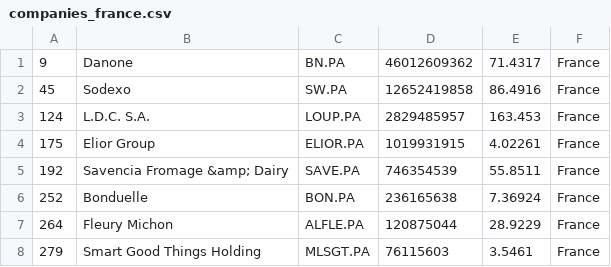
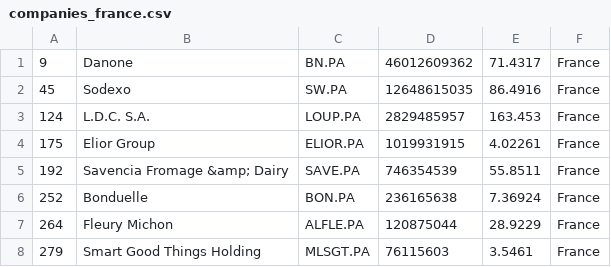
Before and after one commit to andaribu/merida-june-6-2024, a CSV file: companies_france.csv, drawn as a sheet.

```diff
--- a/companies_france.csv
+++ b/companies_france.csv
@@ -1,3 +1,3 @@
 "9","Danone","BN.PA","46012609362","71.4317","France"
-"45","Sodexo","SW.PA","12652419858","86.4916","France"
+"45","Sodexo","SW.PA","12648615035","86.4916","France"
 "124","L.D.C. S.A.","LOUP.PA","2829485957","163.453","France"
```
Also changed, not shown: companies_germany.csv, companies_united_kingdom.csv, 1 other file.
